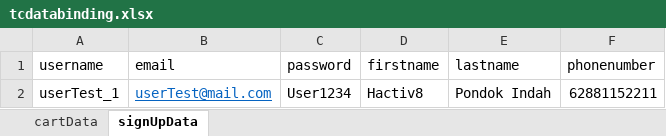
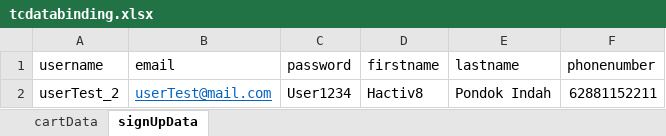
Before and after one commit to calba13/katalon-finalmobile-SlametWidodo, an Excel workbook: Data Files/OthersData/tcdatabinding.xlsx, sheet signUpData, drawn as a sheet; values as stored, in another font and other column widths than the file's, no borders; the diff names each change by its address in the sheet, - before the commit and + after, or states it on an @@ line.

Commit message:
final check

```diff
--- a/Data Files/OthersData/tcdatabinding.xlsx (sheet signUpData)
+++ b/Data Files/OthersData/tcdatabinding.xlsx (sheet signUpData)
-A2 (username): userTest_1
+A2 (username): userTest_2
```
